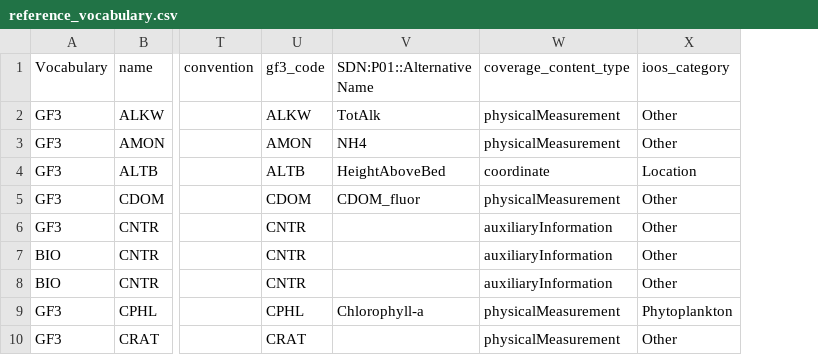
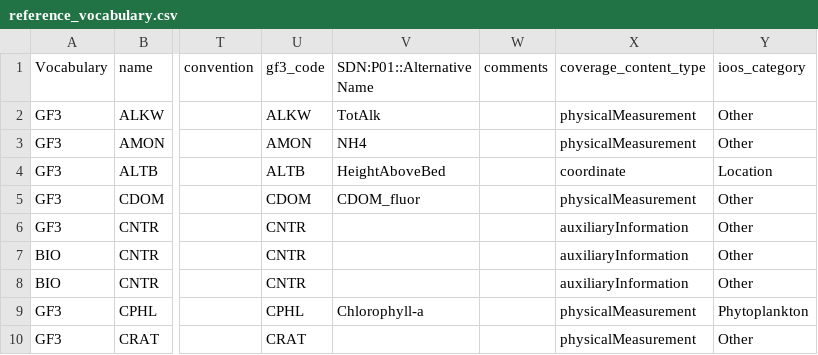
Before and after one commit to cioos-siooc/cioos-siooc_data_transform, a CSV file: projects/odf_transform/reference_vocabulary.csv, drawn as a sheet; only a part is shown, gaps mark what is left out; the diff covers the shown part only; the diff names each change by its address in the sheet, - before the commit and + after, or states it on an @@ line.

Commit message:
Add ioos_category and comments attribtes

```diff
--- a/projects/odf_transform/reference_vocabulary.csv
+++ b/projects/odf_transform/reference_vocabulary.csv
+column W (comments), empty
```
Also changed, not shown: 3 added rows, 1 removed row and 13 edited cells elsewhere in this file, 2 other files.
